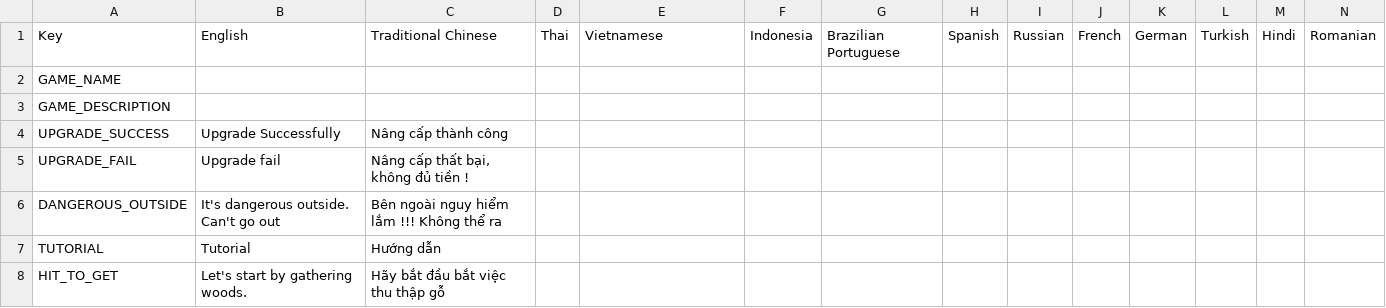
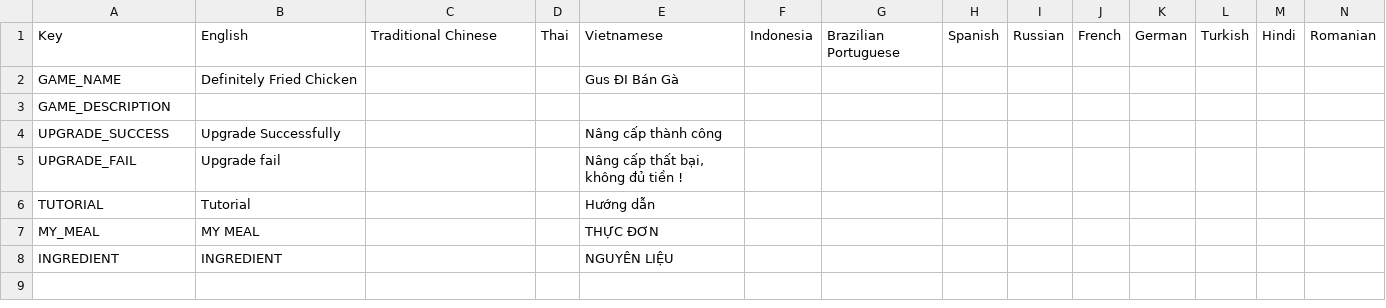
Before and after one commit to FF-OGC/tycoon-game, a CSV file: TycoonGame/Assets/Localization/key.csv, drawn as a sheet; only a part is shown; removed rows and columns are numbered as before the commit, all else as after; rows hold the shown columns only; the diff names each change by its address in the sheet, - before the commit and + after, or states it on an @@ line.

```diff
--- a/TycoonGame/Assets/Localization/key.csv
+++ b/TycoonGame/Assets/Localization/key.csv
-B2: (empty)
+B2: Definitely Fried Chicken
-E2: (empty)
+E2: Gus ĐI Bán Gà
-C4: Nâng cấp thành công
+C4: (empty)
-E4: (empty)
+E4: Nâng cấp thành công
-C5: Nâng cấp thất bại, không đủ tiền !
+C5: (empty)
-E5: (empty)
+E5: Nâng cấp thất bại, không đủ tiền !
-row 6: DANGEROUS_OUTSIDE | It's dangerous outside. Can't go out | Bên ngoài nguy hiểm lắm !!! Không thể ra
-C6: Hướng dẫn
+C6: (empty)
-E6: (empty)
+E6: Hướng dẫn
-row 8: HIT_TO_GET | Let's start by gathering woods. | Hãy bắt đầu bắt việc thu thập gỗ
+row 7: MY_MEAL | MY MEAL |  |  | THỰC ĐƠN
+row 8: INGREDIENT | INGREDIENT |  |  | NGUYÊN LIỆU
```
Also changed, not shown: 56 other files.
